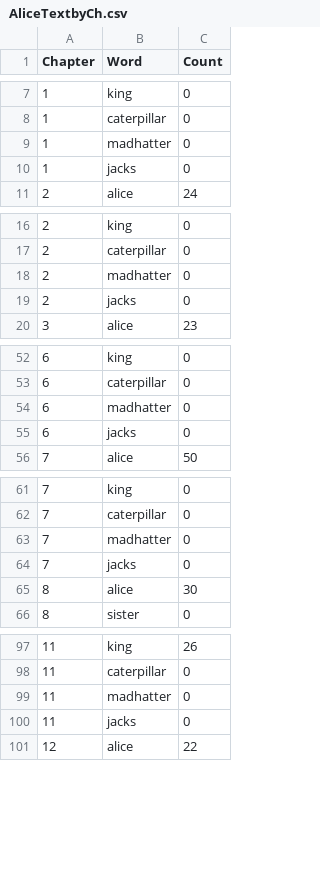
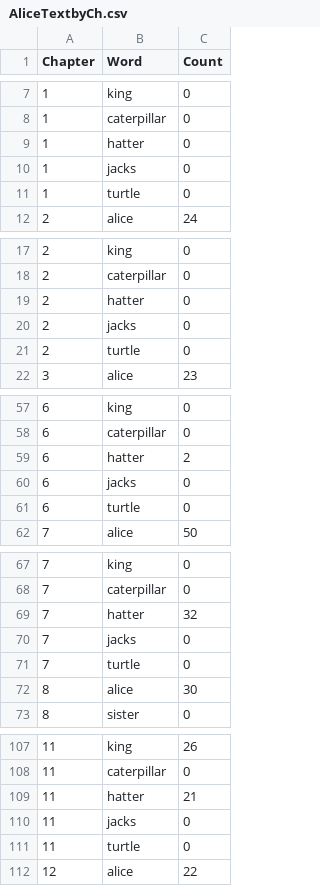
Before and after one commit to mathursomyak/msan622, a CSV file: homework4/AliceTextbyCh.csv, drawn as a sheet; only a part is shown, gaps mark what is left out; the diff covers the shown part only.

```diff
--- a/homework4/AliceTextbyCh.csv
+++ b/homework4/AliceTextbyCh.csv
@@ -8,4 +8,5 @@ Chapter,Word,Count
 1,caterpillar,0
-1,madhatter,0
+1,hatter,0
 1,jacks,0
+1,turtle,0
 2,alice,24
@@ -17,4 +18,5 @@ Chapter,Word,Count
 2,caterpillar,0
-2,madhatter,0
+2,hatter,0
 2,jacks,0
+2,turtle,0
 3,alice,23
@@ -53,4 +58,5 @@ Chapter,Word,Count
 6,caterpillar,0
-6,madhatter,0
+6,hatter,2
 6,jacks,0
+6,turtle,0
 7,alice,50
@@ -62,4 +68,5 @@ Chapter,Word,Count
 7,caterpillar,0
-7,madhatter,0
+7,hatter,32
 7,jacks,0
+7,turtle,0
 8,alice,30
@@ -98,4 +108,5 @@ Chapter,Word,Count
 11,caterpillar,0
-11,madhatter,0
+11,hatter,21
 11,jacks,0
+11,turtle,0
 12,alice,22
```
Also changed, not shown: 7 added rows and 7 edited cells elsewhere in this file, 4 other files.
